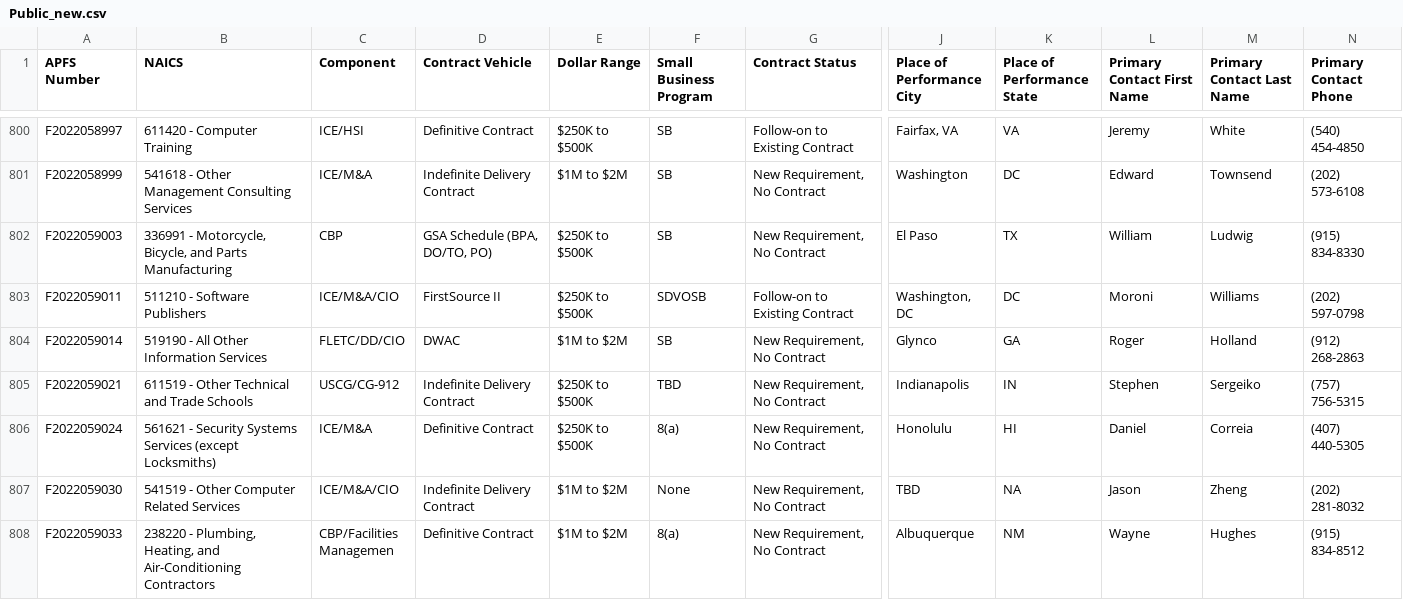
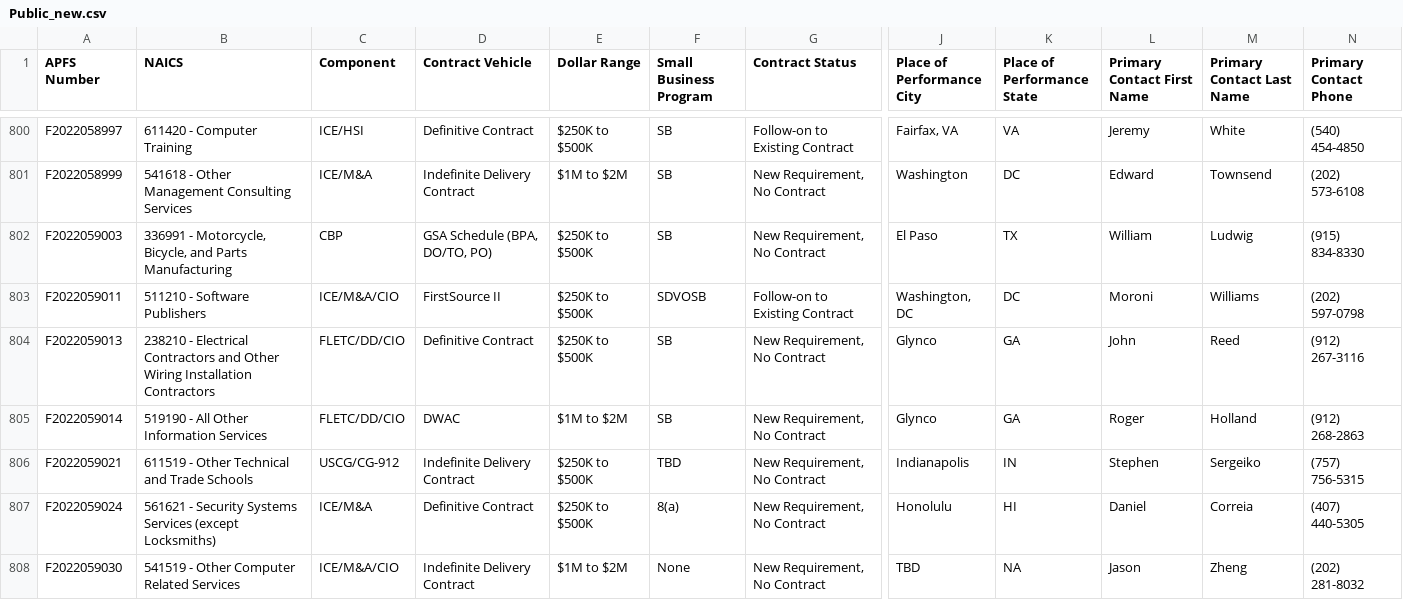
Before and after one commit to musabbirsaeed/DHSAPFS, a CSV file: Public_new.csv, drawn as a sheet; only a part is shown, gaps mark what is left out; the shorter side is filled out with more unchanged rows; rows hold the shown columns only; the diff names each change by its address in the sheet, - before the commit and + after, or states it on an @@ line.

Commit message:
initial_data_commit

```diff
--- a/Public_new.csv
+++ b/Public_new.csv
+row 804: F2022059013 | 238210 - Electrical Contractors and Other Wiring Installation Contractors | FLETC/DD/CIO | Definitive Contract | $250K to $500K | SB | New Requirement, No Contract | Glynco | GA | John | Reed | (912) 267-3116
```
